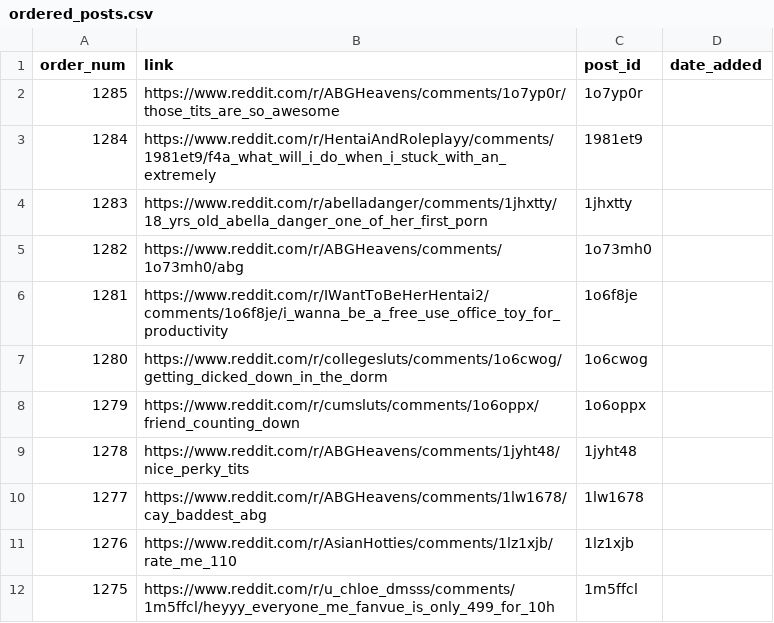
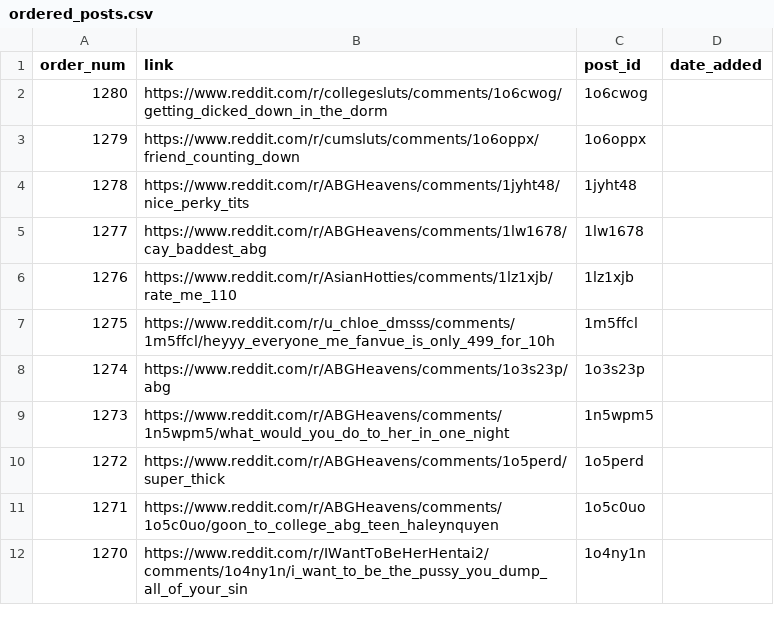
Before and after one commit to private-8-tyken/Saved-Reddit, a CSV file: ordered_posts.csv, drawn as a sheet; only a part is shown; the shorter side is filled out with more unchanged rows.

```diff
--- a/ordered_posts.csv
+++ b/ordered_posts.csv
@@ -1,7 +1,2 @@
 order_num,link,post_id,date_added
-1285,https://www.reddit.com/r/ABGHeavens/comments/1o7yp0r/those_tits_are_so_awesome,1o7yp0r
-1284,https://www.reddit.com/r/HentaiAndRoleplayy/comments/1981et9/f4a_what_will_i_do_when_i_stuck_with_an_extremely,1981et9,
-1283,https://www.reddit.com/r/abelladanger/comments/1jhxtty/18_yrs_old_abella_danger_one_of_her_first_porn,1jhxtty,
-1282,https://www.reddit.com/r/ABGHeavens/comments/1o73mh0/abg,1o73mh0,
-1281,https://www.reddit.com/r/IWantToBeHerHentai2/comments/1o6f8je/i_wanna_be_a_free_use_office_toy_for_productivity,1o6f8je,
 1280,https://www.reddit.com/r/collegesluts/comments/1o6cwog/getting_dicked_down_in_the_dorm,1o6cwog,
```
Also changed, not shown: 1 other file.
